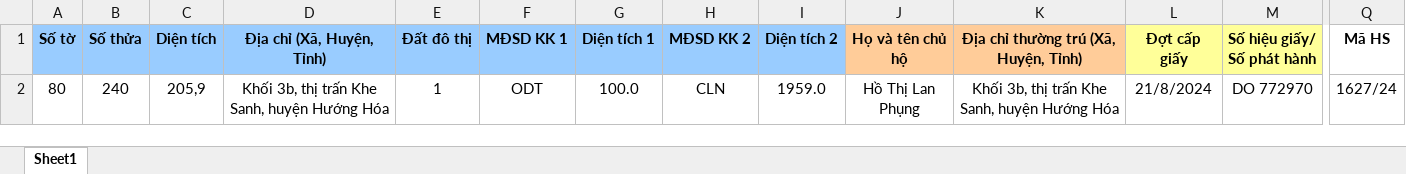
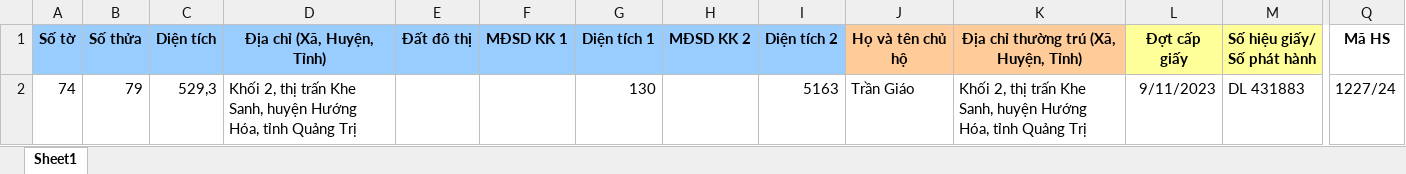
Before and after one commit to guitarkhongem/SOMUCKE, an Excel workbook: SODO/Khe Sanh/FixedRowCopy.xlsx, sheet Sheet1, drawn as a sheet; only a part is shown, gaps mark what is left out; values as stored, in another font and other column widths than the file's, no borders; charts and pictures not drawn; removed rows and columns are numbered as before the commit, all else as after; rows hold the shown columns only; the diff names each change by its address in the sheet, - before the commit and + after, or states it on an @@ line.

```diff
--- a/SODO/Khe Sanh/FixedRowCopy.xlsx (sheet Sheet1)
+++ b/SODO/Khe Sanh/FixedRowCopy.xlsx (sheet Sheet1)
-row 2: 80 | 240 | 205,9 | Khối 3b, thị trấn Khe Sanh, huyện Hướng Hóa | 1 | ODT | 100.0 | CLN | 1959.0 | Hồ Thị Lan Phụng | Khối 3b, thị trấn Khe Sanh, huyện Hướng Hóa | 21/8/2024 | DO 772970 | 1627/24
+row 2: 74 | 79 | 529,3 | Khối 2, thị trấn Khe Sanh, huyện Hướng Hóa, tỉnh Quảng Trị |  |  | 130 |  | 5163 | Trần Giáo | Khối 2, thị trấn Khe Sanh, huyện Hướng Hóa, tỉnh Quảng Trị | 9/11/2023 | DL 431883 | 1227/24
```
Also changed, not shown: charts or pictures, SODO/Khe Sanh/Mau Gcadas_Khe Sanh.xlsm, 4 other files.
